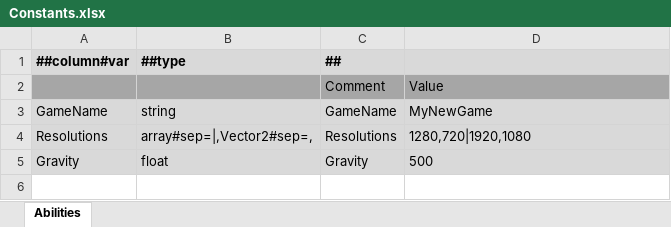
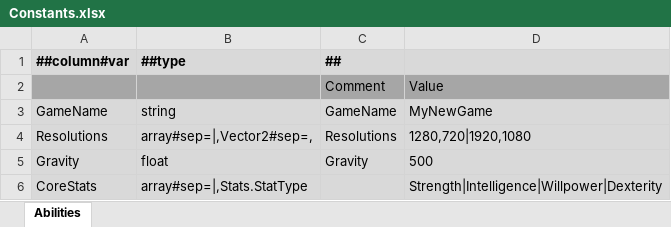
Before and after one commit to Abab-bk/FlowerRPGGD, an Excel workbook: Tools/Luban/Datas/Constants.xlsx, sheet Abilities, drawn as a sheet; values as stored, in another font and other column widths than the file's, no borders; the diff names each change by its address in the sheet, - before the commit and + after, or states it on an @@ line.

Commit message:
feat: more stats

```diff
--- a/Tools/Luban/Datas/Constants.xlsx (sheet Abilities)
+++ b/Tools/Luban/Datas/Constants.xlsx (sheet Abilities)
+row 6: CoreStats | array#sep=|,Stats.StatType |  | Strength|Intelligence|Willpower|Dexterity
```
Also changed, not shown: Tools/Luban/Datas/Characters.xlsx, Tools/Luban/Datas/Mobs.xlsx, 15 other files.
